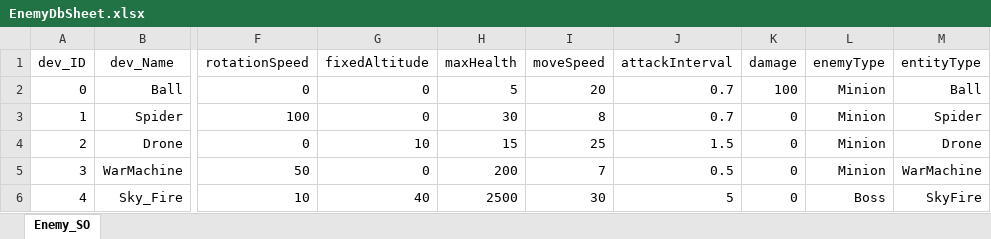
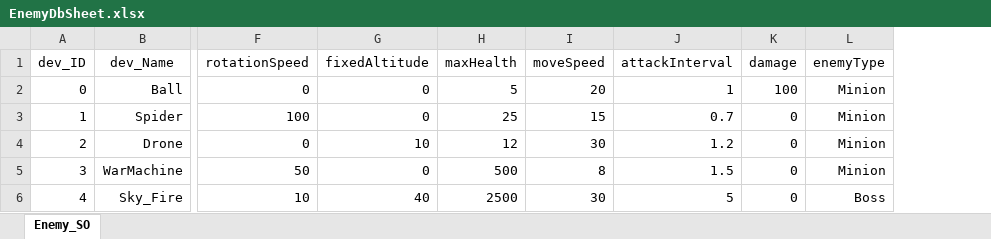
Before and after one commit to EcchiClone/NBC_FinalProject, an Excel workbook: Assets/@Project/Scripts/Data/RawData/EnemyDbSheet.xlsx, sheet Enemy_SO, drawn as a sheet; only a part is shown, gaps mark what is left out; values as stored, in another font and other column widths than the file's, no borders; the diff names each change by its address in the sheet, - before the commit and + after, or states it on an @@ line.

```diff
--- a/Assets/@Project/Scripts/Data/RawData/EnemyDbSheet.xlsx (sheet Enemy_SO)
+++ b/Assets/@Project/Scripts/Data/RawData/EnemyDbSheet.xlsx (sheet Enemy_SO)
-column M (entityType), rows 2-6: Ball | Spider | Drone | WarMachine | SkyFire
-J2 (attackInterval): 0.7
+J2 (attackInterval): 1
-H3 (maxHealth): 30
+H3 (maxHealth): 25
-I3 (moveSpeed): 8
+I3 (moveSpeed): 15
-H4 (maxHealth): 15
+H4 (maxHealth): 12
-I4 (moveSpeed): 25
+I4 (moveSpeed): 30
-J4 (attackInterval): 1.5
+J4 (attackInterval): 1.2
-H5 (maxHealth): 200
+H5 (maxHealth): 500
-I5 (moveSpeed): 7
+I5 (moveSpeed): 8
-J5 (attackInterval): 0.5
+J5 (attackInterval): 1.5
```
Also changed, not shown: Assets/@Project/Scripts/Data/RawData/LevelDbSheet.xlsx, 10 other files.
